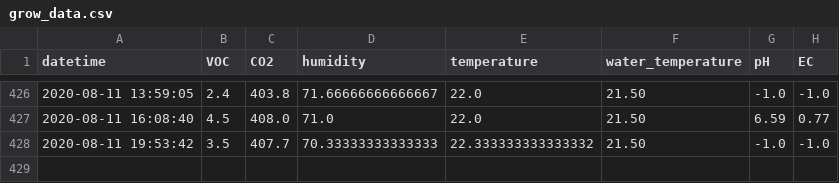
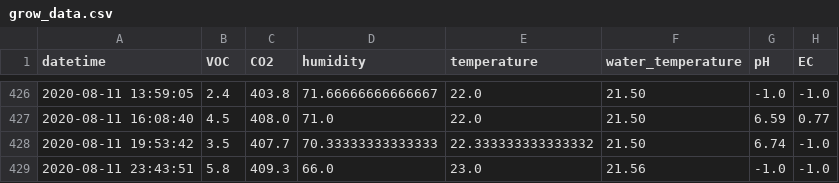
Before and after one commit to symeonn/grow-box-data, a CSV file: gb_csv/grow_data.csv, drawn as a sheet; only a part is shown, gaps mark what is left out.

Commit message:
data push

```diff
--- a/gb_csv/grow_data.csv
+++ b/gb_csv/grow_data.csv
@@ -427,2 +427,3 @@ datetime,VOC,CO2,humidity,temperature,water_temperature,pH,EC
 2020-08-11 16:08:40,4.5,408.0,71.0,22.0,21.50,6.59,0.77
-2020-08-11 19:53:42,3.5,407.7,70.33333333333333,22.333333333333332,21.50,-1.0,-1.0
+2020-08-11 19:53:42,3.5,407.7,70.33333333333333,22.333333333333332,21.50,6.74,-1.0
+2020-08-11 23:43:51,5.8,409.3,66.0,23.0,21.56,-1.0,-1.0
```
Also changed, not shown: 6 other files.
